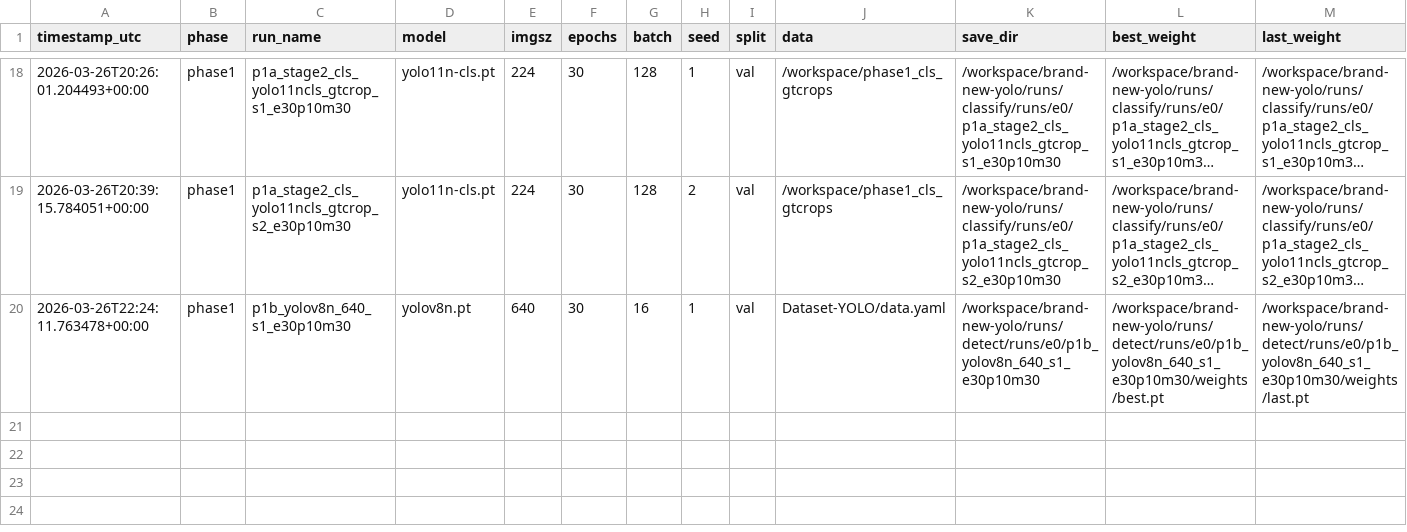
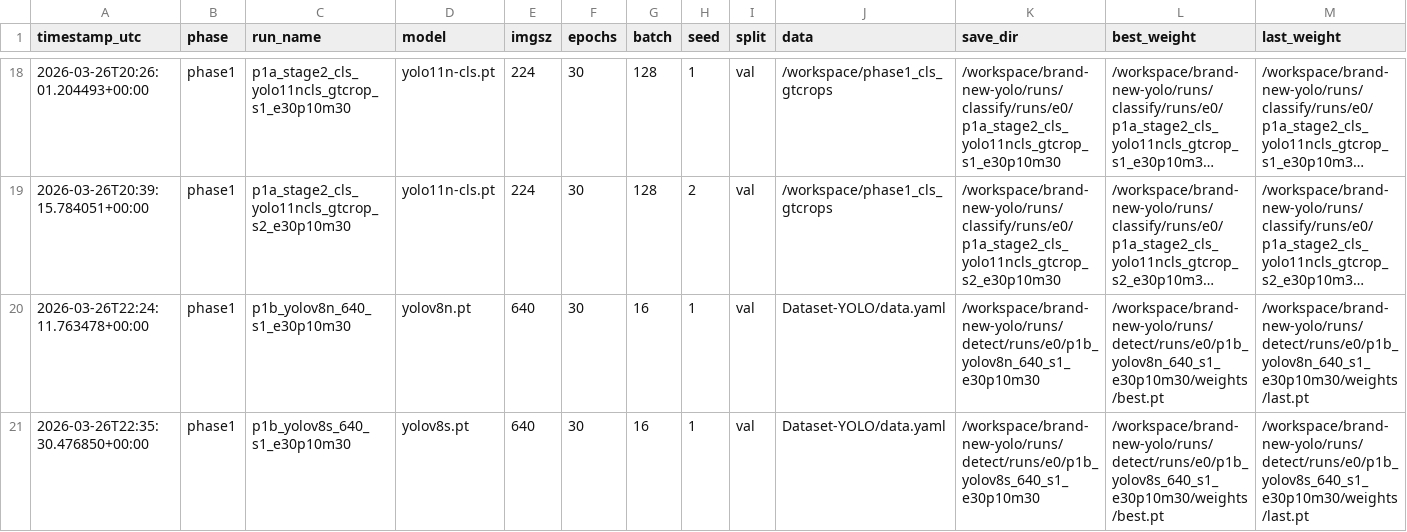
Before and after one commit to muhammad-zainal-muttaqin/brand-new-yolo, a CSV file: outputs/reports/run_ledger.csv, drawn as a sheet; only a part is shown, gaps mark what is left out; long unchanged cells end in …; rows hold the shown columns only; the diff names each change by its address in the sheet, - before the commit and + after, or states it on an @@ line.

Commit message:
phase1b: add p1b_yolov8s_640_s1_e30p10m30

```diff
--- a/outputs/reports/run_ledger.csv
+++ b/outputs/reports/run_ledger.csv
+row 21: 2026-03-26T22:35:30.476850+00:00 | phase1 | p1b_yolov8s_640_s1_e30p10m30 | yolov8s.pt | 640 | 30 | 16 | 1 | val | Dataset-YOLO/data.yaml | /workspace/brand-new-yolo/runs/detect/runs/e0/p1b_yolov8s_640_s1_e30p10m30 | /workspace/brand-new-yolo/runs/detect/runs/e0/p1b_yolov8s_640_s1_e30p10m30/weights/best.pt | /workspace/brand-new-yolo/runs/detect/runs/e0/p1b_yolov8s_640_s1_e30p10m30/weights/last.pt
```
Also changed, not shown: 9 other files.
